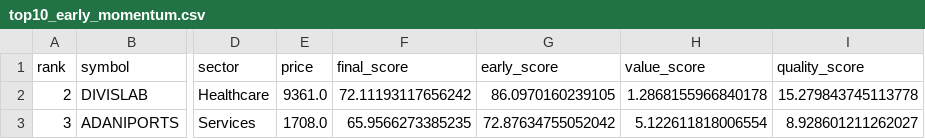
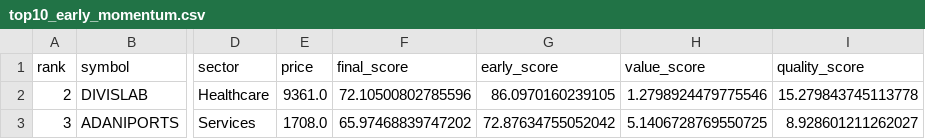
Before and after one commit to spy15007-arch/nifty-value-momentum, a CSV file: output/top10_early_momentum.csv, drawn as a sheet; only a part is shown, gaps mark what is left out; the diff names each change by its address in the sheet, - before the commit and + after, or states it on an @@ line.

```diff
--- a/output/top10_early_momentum.csv
+++ b/output/top10_early_momentum.csv
-F2 (final_score): 72.11193117656242
+F2 (final_score): 72.10500802785596
-H2 (value_score): 1.2868155966840178
+H2 (value_score): 1.2798924479775546
-F3 (final_score): 65.9566273385235
+F3 (final_score): 65.97468839747202
-H3 (value_score): 5.122611818006554
+H3 (value_score): 5.1406728769550725
```
Also changed, not shown: output/master_top30.csv, output/top10_value_momentum.csv.
